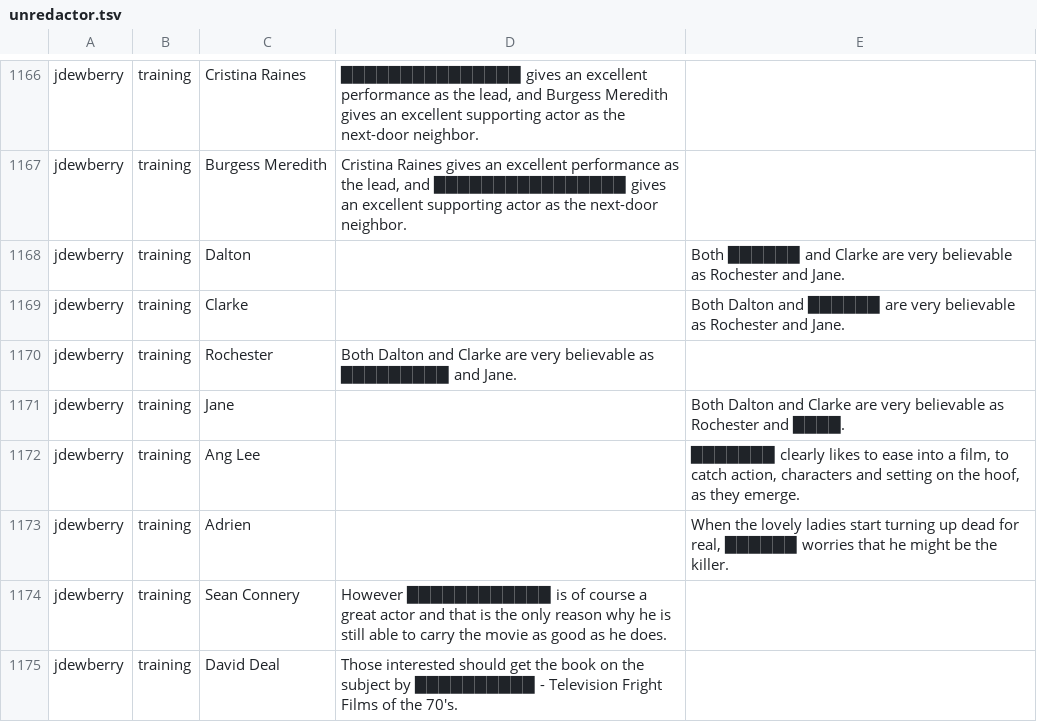
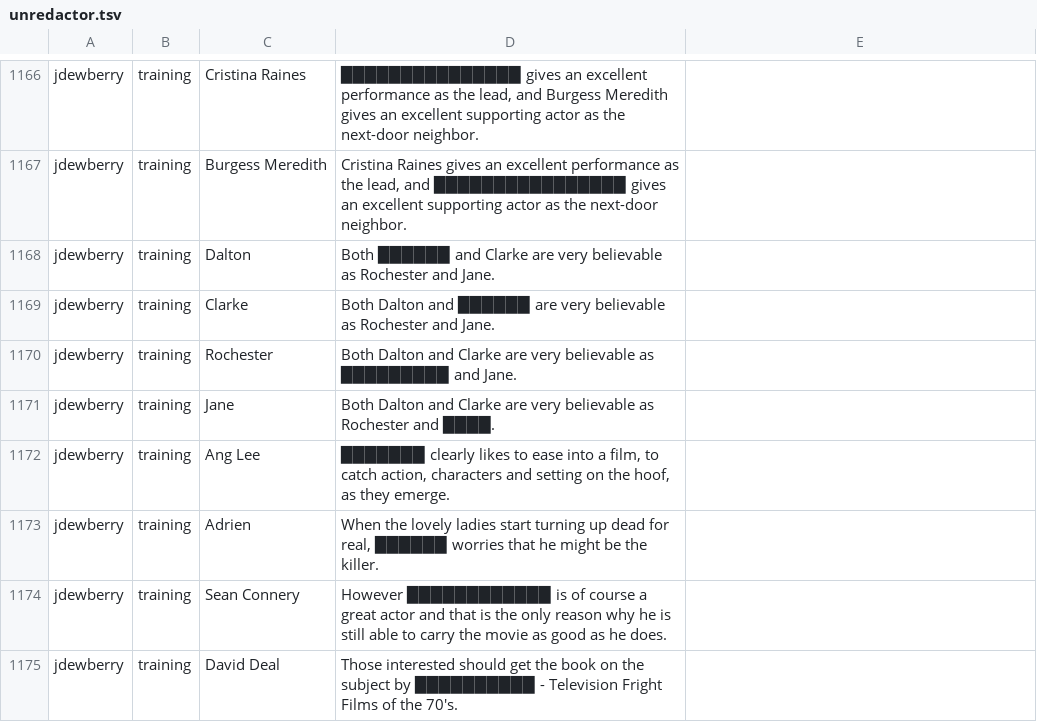
Before and after one commit to cegme/cs5293sp22, a TSV file: unredactor.tsv, drawn as a sheet; only a part is shown, gaps mark what is left out; the diff covers the shown part only.

```diff
--- a/unredactor.tsv
+++ b/unredactor.tsv
@@ -1195,8 +1195,8 @@ jdewberry	training	Cristina Raines	███████████████
 jdewberry	training	Burgess Meredith	Cristina Raines gives an excellent performance as the lead, and ████████████████ gives an excellent supporting actor as the next-door neighbor.
-jdewberry	training	Dalton		Both ██████ and Clarke are very believable as Rochester and Jane.
-jdewberry	training	Clarke		Both Dalton and ██████ are very believable as Rochester and Jane.
+jdewberry	training	Dalton	Both ██████ and Clarke are very believable as Rochester and Jane.
+jdewberry	training	Clarke	Both Dalton and ██████ are very believable as Rochester and Jane.
 jdewberry	training	Rochester	Both Dalton and Clarke are very believable as █████████ and Jane.
-jdewberry	training	Jane		Both Dalton and Clarke are very believable as Rochester and ████.
-jdewberry	training	Ang Lee		███████ clearly likes to ease into a film, to catch action, characters and setting on the hoof, as they emerge.
-jdewberry	training	Adrien		When the lovely ladies start turning up dead for real, ██████ worries that he might be the killer.
+jdewberry	training	Jane	Both Dalton and Clarke are very believable as Rochester and ████.
+jdewberry	training	Ang Lee	███████ clearly likes to ease into a film, to catch action, characters and setting on the hoof, as they emerge.
+jdewberry	training	Adrien	When the lovely ladies start turning up dead for real, ██████ worries that he might be the killer.
 jdewberry	training	Sean Connery	However ████████████ is of course a great actor and that is the only reason why he is still able to carry the movie as good as he does.
```
Also changed, not shown: 61 edited cells elsewhere in this file.
